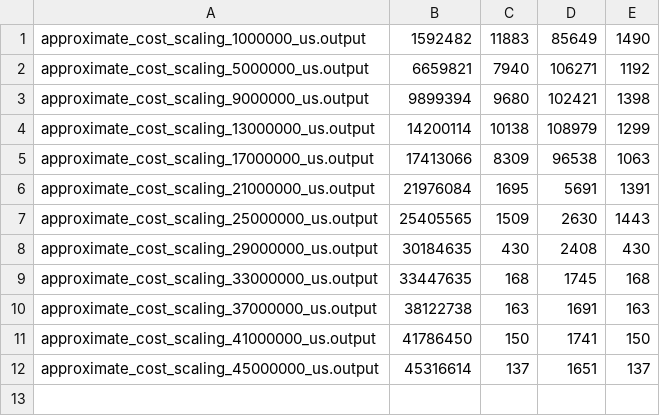
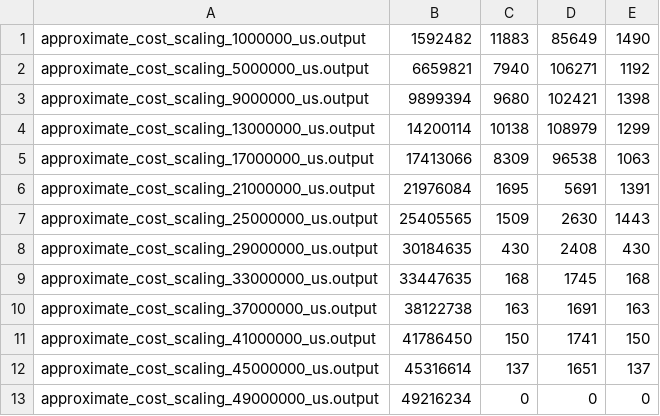
Before and after one commit to ms705/firmament-experiments, a CSV file: results/approximate_solvers/approximate_cost_scaling_results.csv, drawn as a sheet; the diff names each change by its address in the sheet, - before the commit and + after, or states it on an @@ line.

Commit message:
Added approximate allgorithms plotting scripts.

```diff
--- a/results/approximate_solvers/approximate_cost_scaling_results.csv
+++ b/results/approximate_solvers/approximate_cost_scaling_results.csv
+row 13: approximate_cost_scaling_49000000_us.output | 49216234 | 0 | 0 | 0
```
Also changed, not shown: 3 other files.
